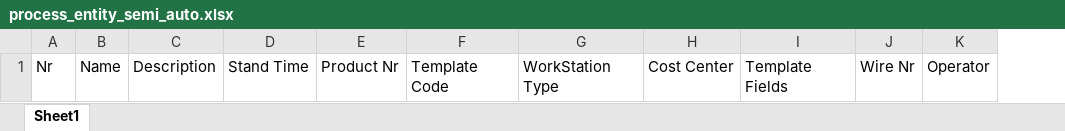
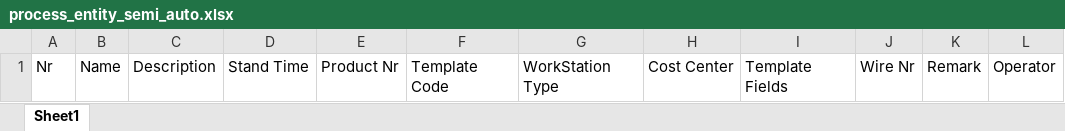
Before and after one commit to Charlot/pms, an Excel workbook: pms-server/uploadfiles/template/process_entity_semi_auto.xlsx, sheet Sheet1, drawn as a sheet; values as stored, in another font and other column widths than the file's, no borders; the diff names each change by its address in the sheet, - before the commit and + after, or states it on an @@ line.

```diff
--- a/pms-server/uploadfiles/template/process_entity_semi_auto.xlsx (sheet Sheet1)
+++ b/pms-server/uploadfiles/template/process_entity_semi_auto.xlsx (sheet Sheet1)
+column K, row 1: Remark
```
Also changed, not shown: 2 other files.
